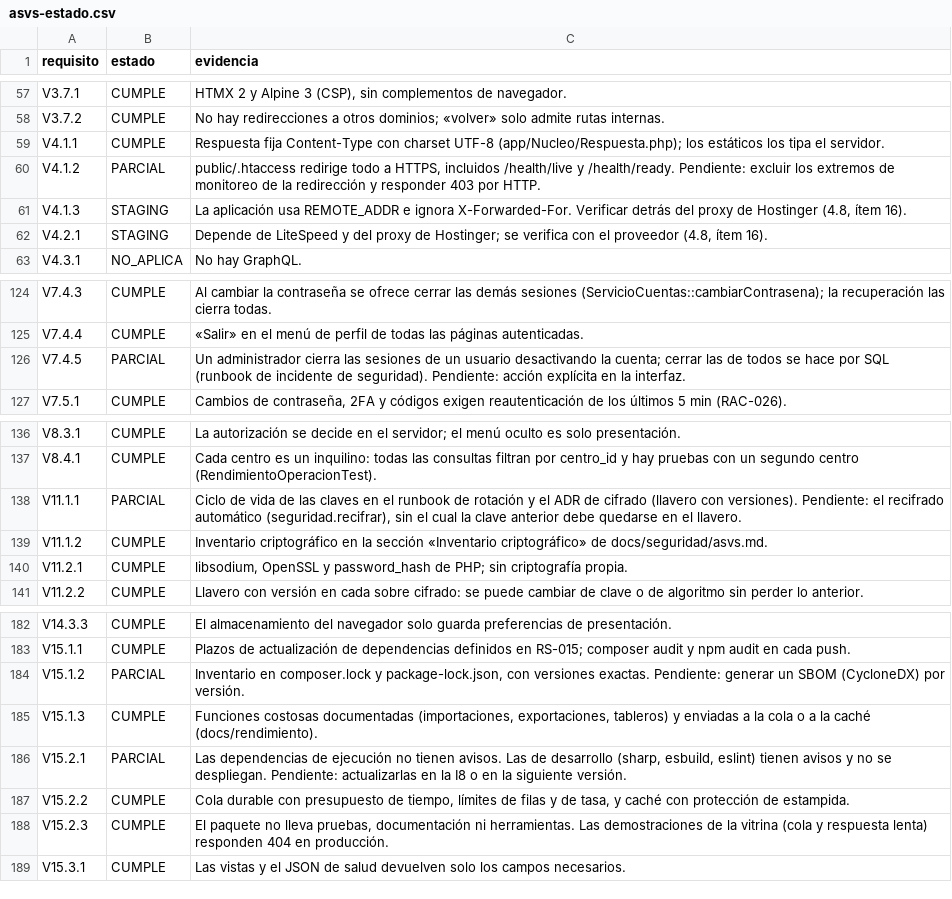
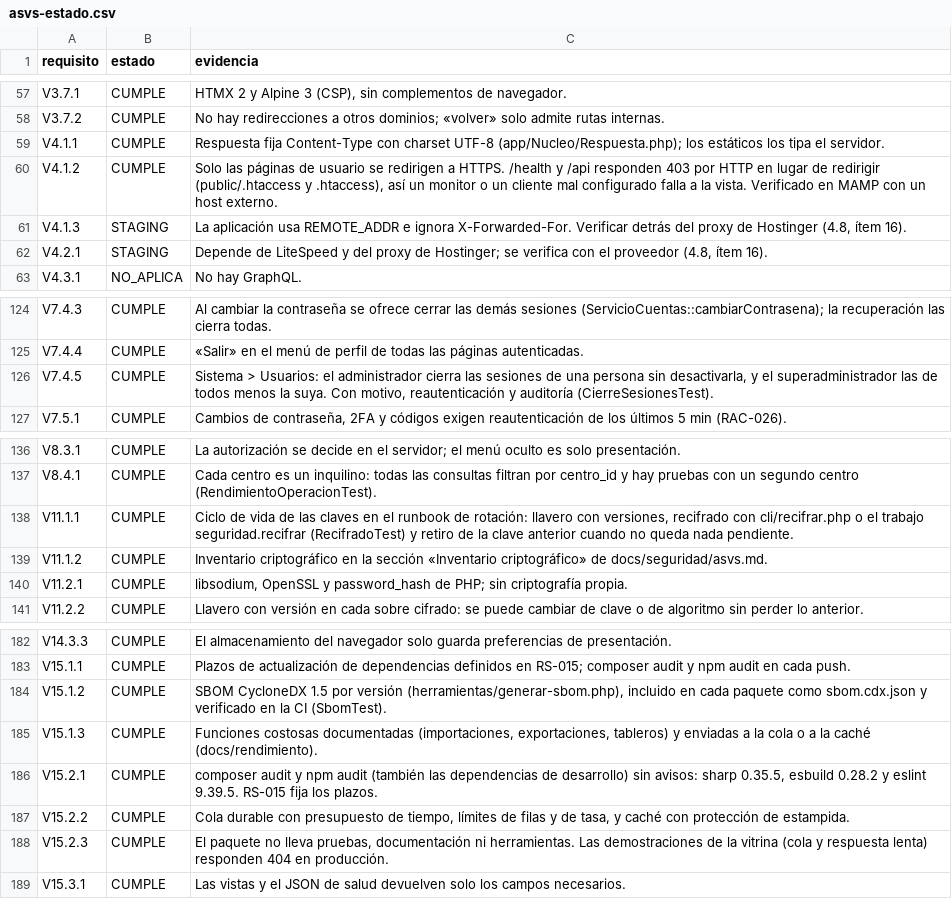
Before and after one commit to mig-conversaciones/kora, a CSV file: docs/seguridad/asvs-estado.csv, drawn as a sheet; only a part is shown, gaps mark what is left out.

```diff
--- a/docs/seguridad/asvs-estado.csv
+++ b/docs/seguridad/asvs-estado.csv
@@ -59,3 +59,3 @@ V3.7.2,CUMPLE,"No hay redirecciones a otros dominios; «volver» solo admite rut
 V4.1.1,CUMPLE,"Respuesta fija Content-Type con charset UTF-8 (app/Nucleo/Respuesta.php); los estáticos los tipa el servidor."
-V4.1.2,PARCIAL,"public/.htaccess redirige todo a HTTPS, incluidos /health/live y /health/ready. Pendiente: excluir los extremos de monitoreo de la redirección y responder 403 por HTTP."
+V4.1.2,CUMPLE,"Solo las páginas de usuario se redirigen a HTTPS. /health y /api responden 403 por HTTP en lugar de redirigir (public/.htaccess y .htaccess), así un monitor o un cliente mal configurado falla a la vista. Verificado en MAMP con un host externo."
 V4.1.3,STAGING,"La aplicación usa REMOTE_ADDR e ignora X-Forwarded-For. Verificar detrás del proxy de Hostinger (4.8, ítem 16)."
@@ -125,3 +125,3 @@ V7.4.3,CUMPLE,"Al cambiar la contraseña se ofrece cerrar las demás sesiones (S
 V7.4.4,CUMPLE,"«Salir» en el menú de perfil de todas las páginas autenticadas."
-V7.4.5,PARCIAL,"Un administrador cierra las sesiones de un usuario desactivando la cuenta; cerrar las de todos se hace por SQL (runbook de incidente de seguridad). Pendiente: acción explícita en la interfaz."
+V7.4.5,CUMPLE,"Sistema > Usuarios: el administrador cierra las sesiones de una persona sin desactivarla, y el superadministrador las de todos menos la suya. Con motivo, reautenticación y auditoría (CierreSesionesTest)."
 V7.5.1,CUMPLE,"Cambios de contraseña, 2FA y códigos exigen reautenticación de los últimos 5 min (RAC-026)."
@@ -137,3 +137,3 @@ V8.3.1,CUMPLE,"La autorización se decide en el servidor; el menú oculto es sol
 V8.4.1,CUMPLE,"Cada centro es un inquilino: todas las consultas filtran por centro_id y hay pruebas con un segundo centro (RendimientoOperacionTest)."
-V11.1.1,PARCIAL,"Ciclo de vida de las claves en el runbook de rotación y el ADR de cifrado (llavero con versiones). Pendiente: el recifrado automático (seguridad.recifrar), sin el cual la clave anterior debe quedarse en el llavero."
+V11.1.1,CUMPLE,"Ciclo de vida de las claves en el runbook de rotación: llavero con versiones, recifrado con cli/recifrar.php o el trabajo seguridad.recifrar (RecifradoTest) y retiro de la clave anterior cuando no queda nada pendiente."
 V11.1.2,CUMPLE,"Inventario criptográfico en la sección «Inventario criptográfico» de docs/seguridad/asvs.md."
@@ -183,5 +183,5 @@ V14.3.3,CUMPLE,"El almacenamiento del navegador solo guarda preferencias de pres
 V15.1.1,CUMPLE,"Plazos de actualización de dependencias definidos en RS-015; composer audit y npm audit en cada push."
-V15.1.2,PARCIAL,"Inventario en composer.lock y package-lock.json, con versiones exactas. Pendiente: generar un SBOM (CycloneDX) por versión."
+V15.1.2,CUMPLE,"SBOM CycloneDX 1.5 por versión (herramientas/generar-sbom.php), incluido en cada paquete como sbom.cdx.json y verificado en la CI (SbomTest)."
 V15.1.3,CUMPLE,"Funciones costosas documentadas (importaciones, exportaciones, tableros) y enviadas a la cola o a la caché (docs/rendimiento)."
-V15.2.1,PARCIAL,"Las dependencias de ejecución no tienen avisos. Las de desarrollo (sharp, esbuild, eslint) tienen avisos y no se despliegan. Pendiente: actualizarlas en la I8 o en la siguiente versión."
+V15.2.1,CUMPLE,"composer audit y npm audit (también las dependencias de desarrollo) sin avisos: sharp 0.35.5, esbuild 0.28.2 y eslint 9.39.5. RS-015 fija los plazos."
 V15.2.2,CUMPLE,"Cola durable con presupuesto de tiempo, límites de filas y de tasa, y caché con protección de estampida."
```
Also changed, not shown: 43 other files.
